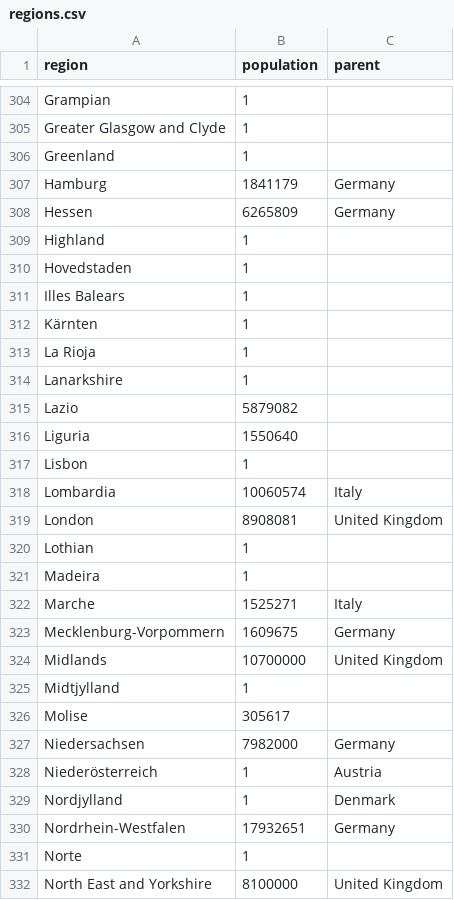
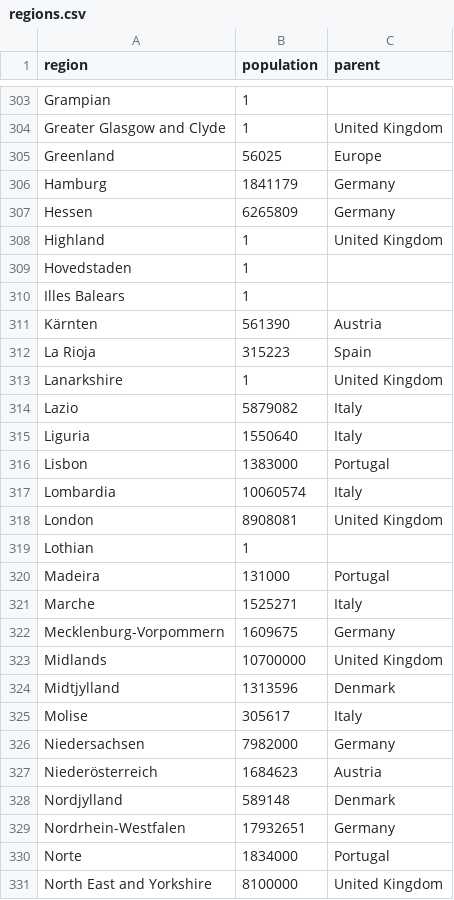
Before and after one commit to innouveau/corona, a CSV file: public/data/regions.csv, drawn as a sheet; only a part is shown, gaps mark what is left out; addresses are those after the commit; the diff covers the shown part only; the diff names each change by its address in the sheet, - before the commit and + after, or states it on an @@ line.

Commit message:
add parent coupling

```diff
--- a/public/data/regions.csv
+++ b/public/data/regions.csv
-C304 (parent): (empty)
+C304 (parent): United Kingdom
-B305 (population): 1
+B305 (population): 56025
-C305 (parent): (empty)
+C305 (parent): Europe
-C308 (parent): (empty)
+C308 (parent): United Kingdom
-B311 (population): 1
+B311 (population): 561390
-C311 (parent): (empty)
+C311 (parent): Austria
-B312 (population): 1
+B312 (population): 315223
-C312 (parent): (empty)
+C312 (parent): Spain
-C313 (parent): (empty)
+C313 (parent): United Kingdom
-C314:C315 (parent): (empty)
+C314:C315 (parent): Italy
-B316 (population): 1
+B316 (population): 1383000
-C316 (parent): (empty)
+C316 (parent): Portugal
-B320 (population): 1
+B320 (population): 131000
-C320 (parent): (empty)
+C320 (parent): Portugal
-B324 (population): 1
+B324 (population): 1313596
-C324 (parent): (empty)
+C324 (parent): Denmark
-C325 (parent): (empty)
+C325 (parent): Italy
-B327 (population): 1
+B327 (population): 1684623
-B328 (population): 1
+B328 (population): 589148
-B330 (population): 1
+B330 (population): 1834000
-C330 (parent): (empty)
+C330 (parent): Portugal
```
Also changed, not shown: 2 removed rows and 120 edited cells elsewhere in this file, 10 other files.
